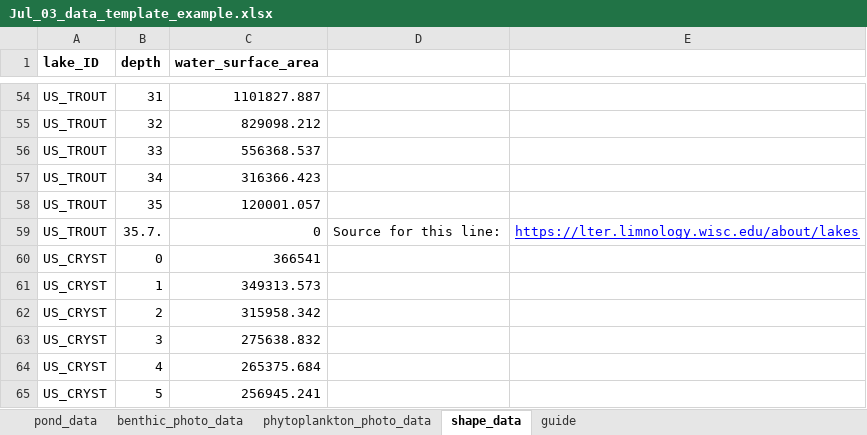
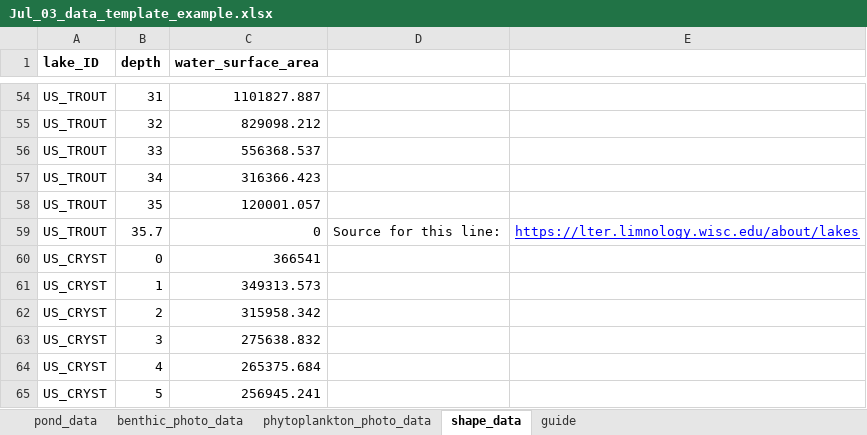
Before and after one commit to cdleong/WSU-PAL-PPC, an Excel workbook: mysite/static/Jul_03_data_template_example.xlsx, sheet shape_data, drawn as a sheet; only a part is shown, gaps mark what is left out; values as stored, in another font and other column widths than the file's, no borders; charts and pictures not drawn; the diff names each change by its address in the sheet, - before the commit and + after, or states it on an @@ line.

Commit message:
Got it at least running with the new data file. Much testing to do.

```diff
--- a/mysite/static/Jul_03_data_template_example.xlsx (sheet shape_data)
+++ b/mysite/static/Jul_03_data_template_example.xlsx (sheet shape_data)
-B59 (depth): 35.7.
+B59 (depth): 35.7
```
Also changed, not shown: 3 other files.
